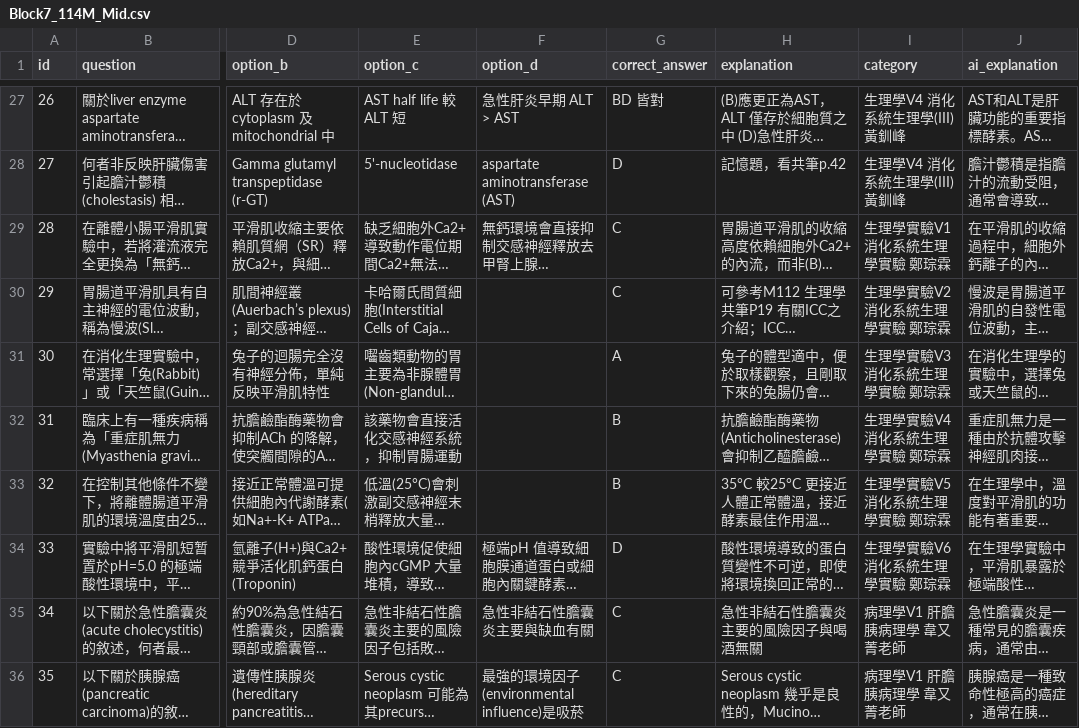
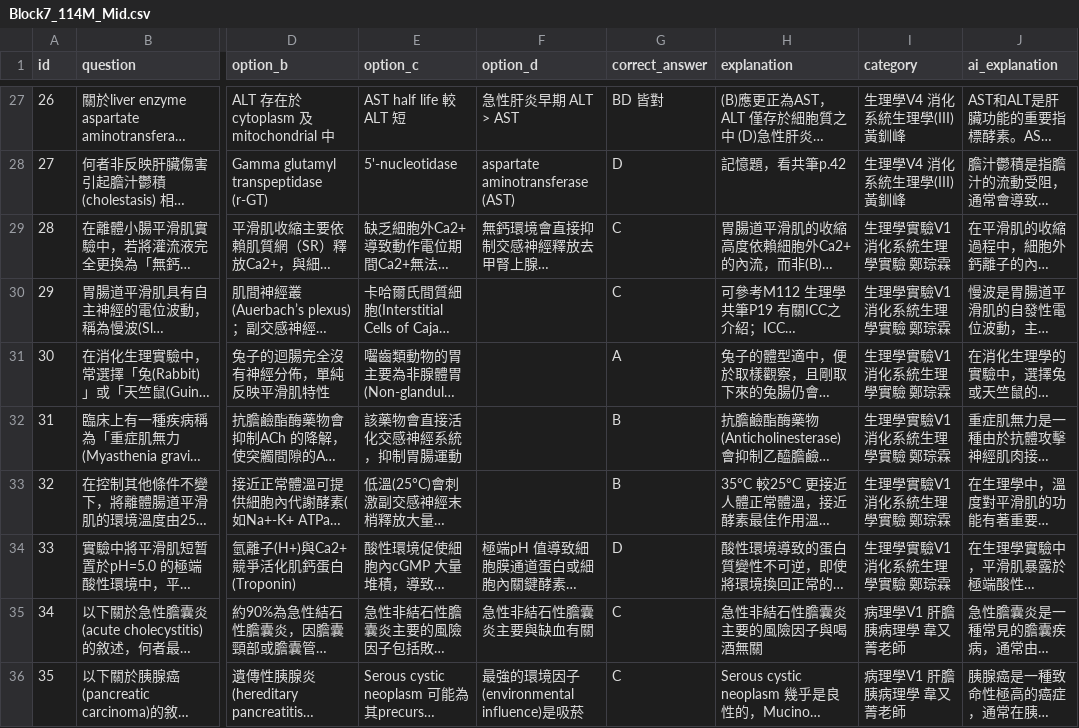
Before and after one commit to jimmy0922236561-cmd/my-quiz-website, a CSV file: quizzes/Block7_114M_Mid.csv, drawn as a sheet; only a part is shown, gaps mark what is left out; long unchanged cells end in …; the diff names each change by its address in the sheet, - before the commit and + after, or states it on an @@ line.

Commit message:
quick update

```diff
--- a/quizzes/Block7_114M_Mid.csv
+++ b/quizzes/Block7_114M_Mid.csv
-I29 (category): 生理學實驗V1 消化系統生理學實驗 鄭琮霖
+I29 (category): 生理學實驗V1消化系統生理學實驗 鄭琮霖
-I30 (category): 生理學實驗V2 消化系統生理學實驗 鄭琮霖
+I30 (category): 生理學實驗V1消化系統生理學實驗 鄭琮霖
-I31 (category): 生理學實驗V3 消化系統生理學實驗 鄭琮霖
+I31 (category): 生理學實驗V1消化系統生理學實驗 鄭琮霖
-I32 (category): 生理學實驗V4 消化系統生理學實驗 鄭琮霖
+I32 (category): 生理學實驗V1消化系統生理學實驗 鄭琮霖
-I33 (category): 生理學實驗V5 消化系統生理學實驗 鄭琮霖
+I33 (category): 生理學實驗V1消化系統生理學實驗 鄭琮霖
-I34 (category): 生理學實驗V6 消化系統生理學實驗 鄭琮霖
+I34 (category): 生理學實驗V1消化系統生理學實驗 鄭琮霖
```
